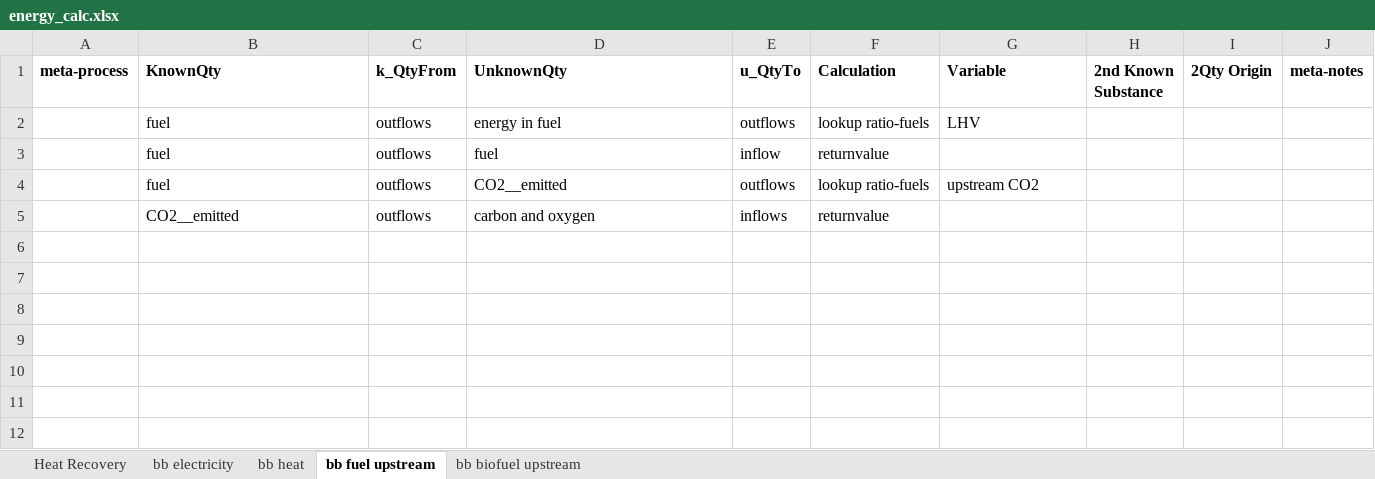
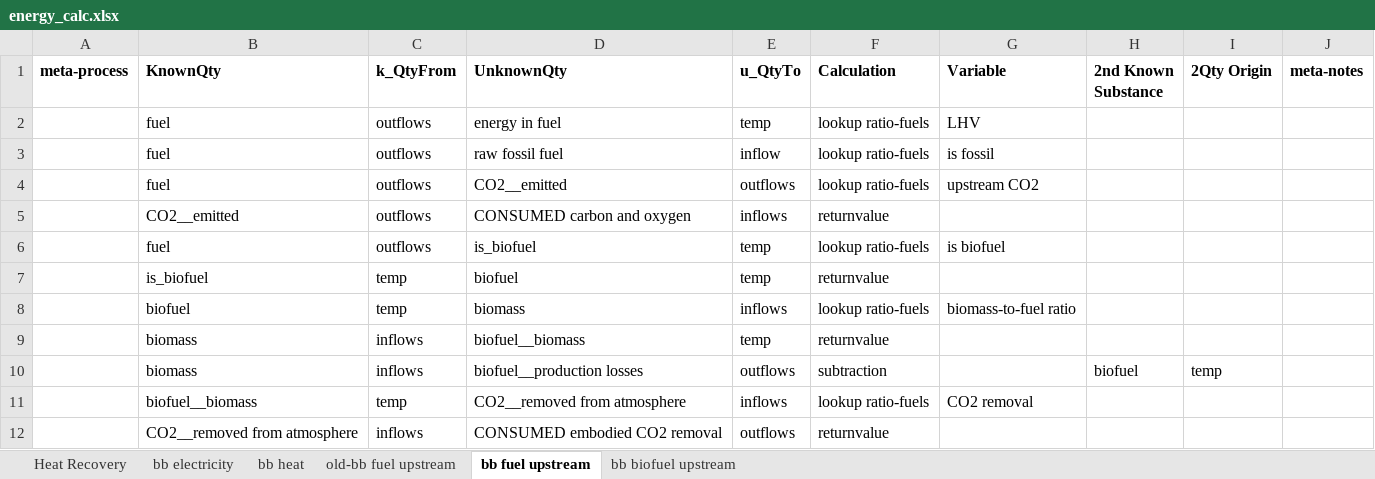
Before and after one commit to concoctions/BlackBlox, an Excel workbook: data/shared/energy_calc.xlsx, sheet bb fuel upstream, drawn as a sheet; values as stored, in another font and other column widths than the file's, no borders; the diff names each change by its address in the sheet, - before the commit and + after, or states it on an @@ line.

Commit message:
bb fuel upstream can now multipurpose it be used for both biofuels and fossil fuels, if either is connected as a fuel type in a factory connections Using lookup names will propogate from the origin unit process

```diff
--- a/data/shared/energy_calc.xlsx (sheet bb fuel upstream)
+++ b/data/shared/energy_calc.xlsx (sheet bb fuel upstream)
+sheet tab: old-bb fuel upstream
-E2 (u_QtyTo): outflows
+E2 (u_QtyTo): temp
-D3 (UnknownQty): fuel
+D3 (UnknownQty): raw fossil fuel
-F3 (Calculation): returnvalue
+F3 (Calculation): lookup ratio-fuels
-G3 (Variable): (empty)
+G3 (Variable): is fossil
-D5 (UnknownQty): carbon and oxygen
+D5 (UnknownQty): CONSUMED carbon and oxygen
+row 6:  | fuel | outflows | is_biofuel | temp | lookup ratio-fuels | is biofuel
+row 7:  | is_biofuel | temp | biofuel | temp | returnvalue
+row 8:  | biofuel | temp | biomass | inflows | lookup ratio-fuels | biomass-to-fuel ratio
+row 9:  | biomass | inflows | biofuel__biomass | temp | returnvalue
+row 10:  | biomass | inflows | biofuel__production losses | outflows | subtraction |  | biofuel | temp
+row 11:  | biofuel__biomass | temp | CO2__removed from atmosphere | inflows | lookup ratio-fuels | CO2 removal
+row 12:  | CO2__removed from atmosphere | inflows | CONSUMED embodied CO2 removal | outflows | returnvalue
```
Also changed, not shown: sheet bb biofuel upstream, data/shared/energy_var.xlsx, data/shared/fuels.xlsx.
